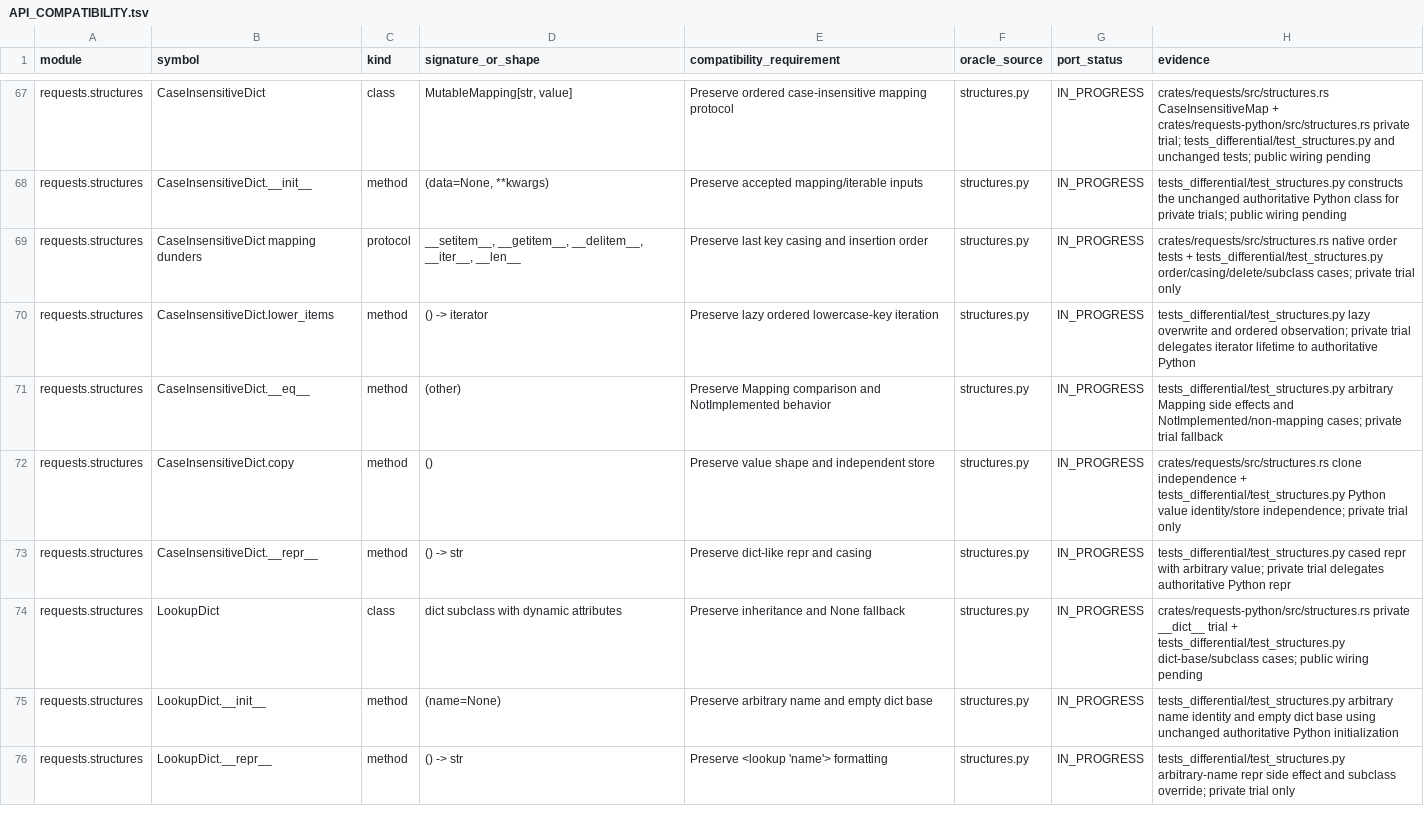
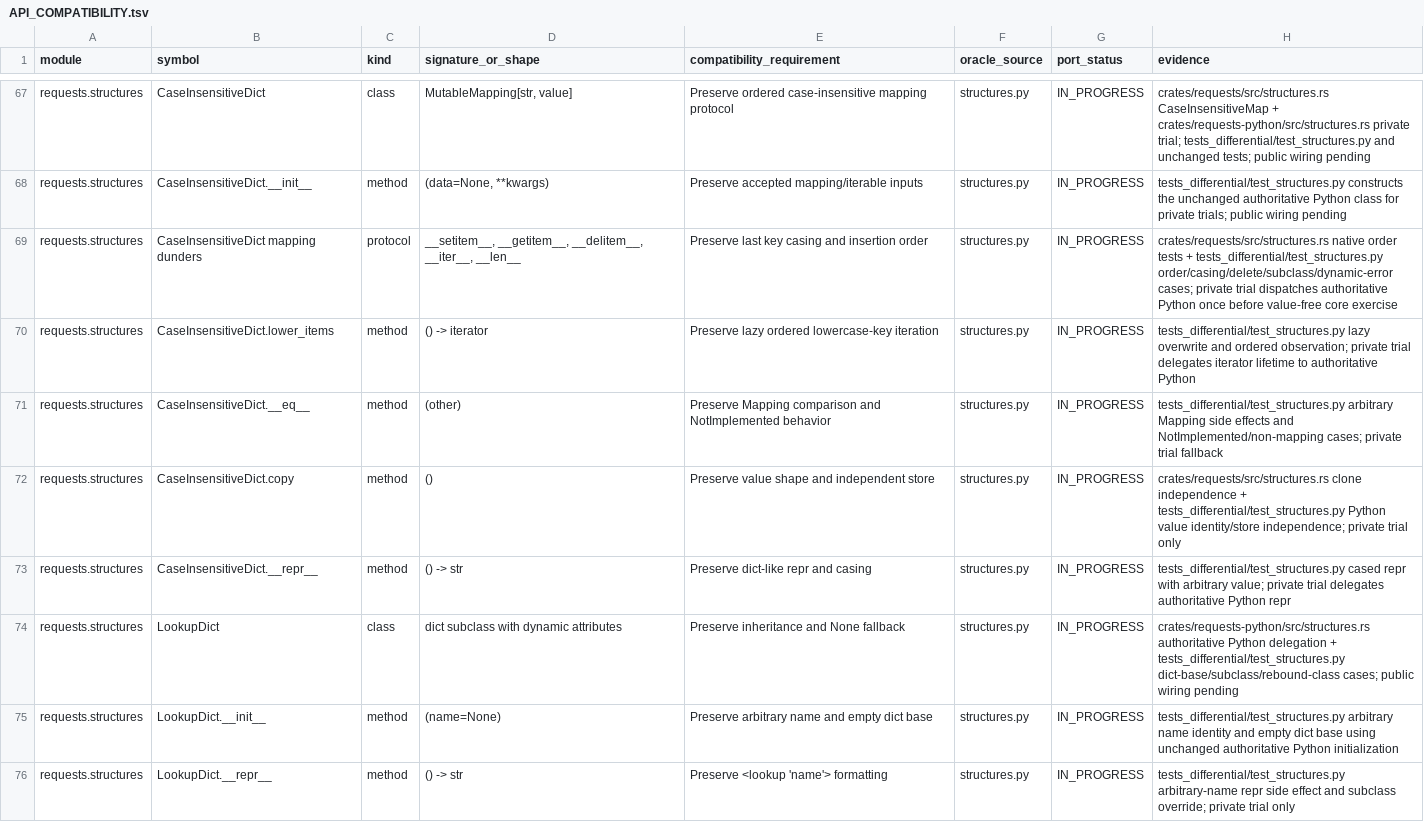
Before and after one commit to puneet-chandna/requests-native, a TSV file: API_COMPATIBILITY.tsv, drawn as a sheet; only a part is shown, gaps mark what is left out; the diff covers the shown part only.

Commit message:
fix(structures): preserve dynamic Python semantics

```diff
--- a/API_COMPATIBILITY.tsv
+++ b/API_COMPATIBILITY.tsv
@@ -68,3 +68,3 @@ requests.structures	CaseInsensitiveDict	class	MutableMapping[str, value]	Preserv
 requests.structures	CaseInsensitiveDict.__init__	method	(data=None, **kwargs)	Preserve accepted mapping/iterable inputs	structures.py	IN_PROGRESS	tests_differential/test_structures.py constructs the unchanged authoritative Python class for private trials; public wiring pending
-requests.structures	CaseInsensitiveDict mapping dunders	protocol	__setitem__, __getitem__, __delitem__, __iter__, __len__	Preserve last key casing and insertion order	structures.py	IN_PROGRESS	crates/requests/src/structures.rs native order tests + tests_differential/test_structures.py order/casing/delete/subclass cases; private trial only
+requests.structures	CaseInsensitiveDict mapping dunders	protocol	__setitem__, __getitem__, __delitem__, __iter__, __len__	Preserve last key casing and insertion order	structures.py	IN_PROGRESS	crates/requests/src/structures.rs native order tests + tests_differential/test_structures.py order/casing/delete/subclass/dynamic-error cases; private trial dispatches authoritative Python once before value-free core exercise
 requests.structures	CaseInsensitiveDict.lower_items	method	() -> iterator	Preserve lazy ordered lowercase-key iteration	structures.py	IN_PROGRESS	tests_differential/test_structures.py lazy overwrite and ordered observation; private trial delegates iterator lifetime to authoritative Python
@@ -73,3 +73,3 @@ requests.structures	CaseInsensitiveDict.copy	method	()	Preserve value shape and
 requests.structures	CaseInsensitiveDict.__repr__	method	() -> str	Preserve dict-like repr and casing	structures.py	IN_PROGRESS	tests_differential/test_structures.py cased repr with arbitrary value; private trial delegates authoritative Python repr
-requests.structures	LookupDict	class	dict subclass with dynamic attributes	Preserve inheritance and None fallback	structures.py	IN_PROGRESS	crates/requests-python/src/structures.rs private __dict__ trial + tests_differential/test_structures.py dict-base/subclass cases; public wiring pending
+requests.structures	LookupDict	class	dict subclass with dynamic attributes	Preserve inheritance and None fallback	structures.py	IN_PROGRESS	crates/requests-python/src/structures.rs authoritative Python delegation + tests_differential/test_structures.py dict-base/subclass/rebound-class cases; public wiring pending
 requests.structures	LookupDict.__init__	method	(name=None)	Preserve arbitrary name and empty dict base	structures.py	IN_PROGRESS	tests_differential/test_structures.py arbitrary name identity and empty dict base using unchanged authoritative Python initialization
```
Also changed, not shown: 5 edited cells elsewhere in this file, LIFETIMES.tsv, 2 other files.
